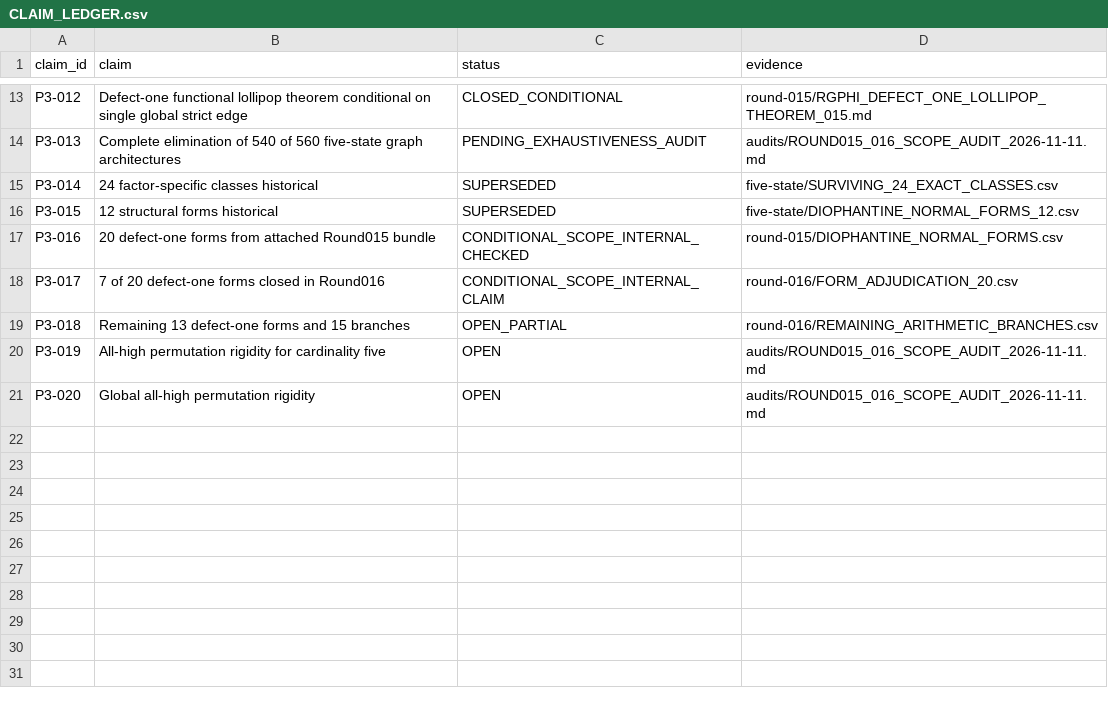
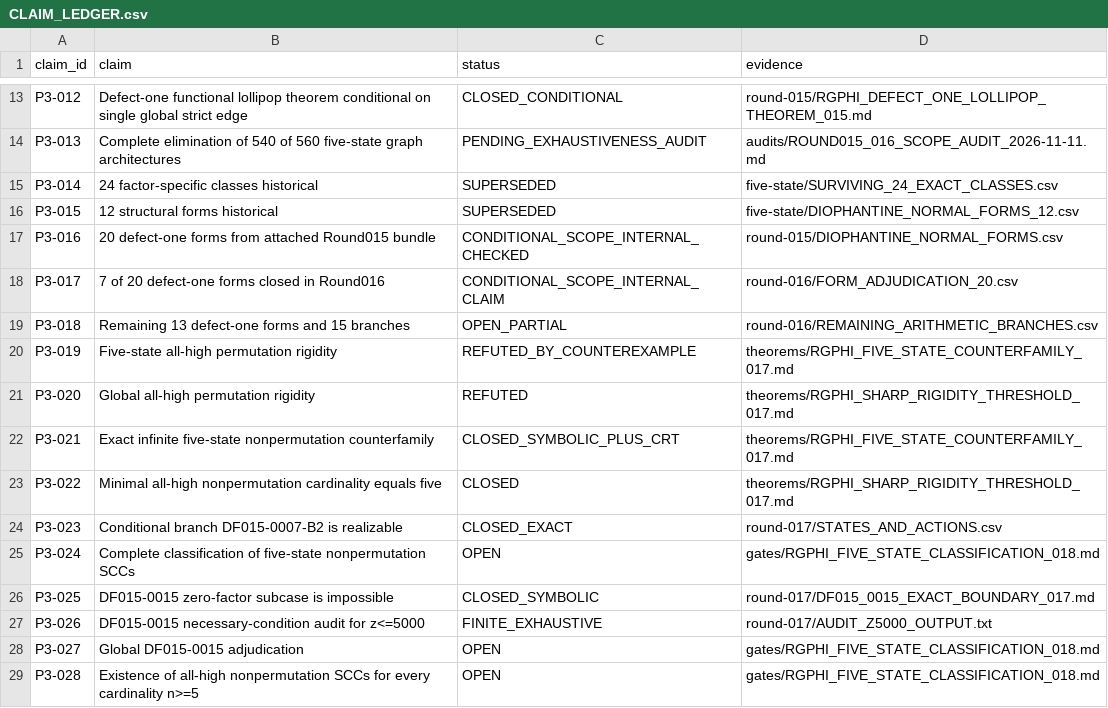
Before and after one commit to FacundoFirmenich/rgphi-radix-mobius-dynamics, a CSV file: paper-iii/CLAIM_LEDGER.csv, drawn as a sheet; only a part is shown, gaps mark what is left out; the diff names each change by its address in the sheet, - before the commit and + after, or states it on an @@ line.

Commit message:
paper-iii: update claim ledger with exact five-state failure

```diff
--- a/paper-iii/CLAIM_LEDGER.csv
+++ b/paper-iii/CLAIM_LEDGER.csv
-B20 (claim): All-high permutation rigidity for cardinality five
+B20 (claim): Five-state all-high permutation rigidity
-C20 (status): OPEN
+C20 (status): REFUTED_BY_COUNTEREXAMPLE
-D20 (evidence): audits/ROUND015_016_SCOPE_AUDIT_2026-11-11.md
+D20 (evidence): theorems/RGPHI_FIVE_STATE_COUNTERFAMILY_017.md
-C21 (status): OPEN
+C21 (status): REFUTED
-D21 (evidence): audits/ROUND015_016_SCOPE_AUDIT_2026-11-11.md
+D21 (evidence): theorems/RGPHI_SHARP_RIGIDITY_THRESHOLD_017.md
+row 22: P3-021 | Exact infinite five-state nonpermutation counterfamily | CLOSED_SYMBOLIC_PLUS_CRT | theorems/RGPHI_FIVE_STATE_COUNTERFAMILY_017.md
+row 23: P3-022 | Minimal all-high nonpermutation cardinality equals five | CLOSED | theorems/RGPHI_SHARP_RIGIDITY_THRESHOLD_017.md
+row 24: P3-023 | Conditional branch DF015-0007-B2 is realizable | CLOSED_EXACT | round-017/STATES_AND_ACTIONS.csv
+row 25: P3-024 | Complete classification of five-state nonpermutation SCCs | OPEN | gates/RGPHI_FIVE_STATE_CLASSIFICATION_018.md
+row 26: P3-025 | DF015-0015 zero-factor subcase is impossible | CLOSED_SYMBOLIC | round-017/DF015_0015_EXACT_BOUNDARY_017.md
+row 27: P3-026 | DF015-0015 necessary-condition audit for z<=5000 | FINITE_EXHAUSTIVE | round-017/AUDIT_Z5000_OUTPUT.txt
+row 28: P3-027 | Global DF015-0015 adjudication | OPEN | gates/RGPHI_FIVE_STATE_CLASSIFICATION_018.md
+row 29: P3-028 | Existence of all-high nonpermutation SCCs for every cardinality n>=5 | OPEN | gates/RGPHI_FIVE_STATE_CLASSIFICATION_018.md
```
